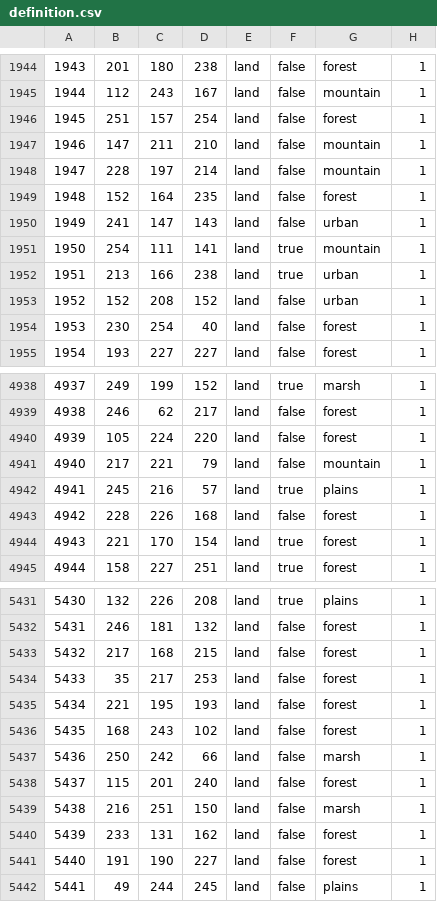
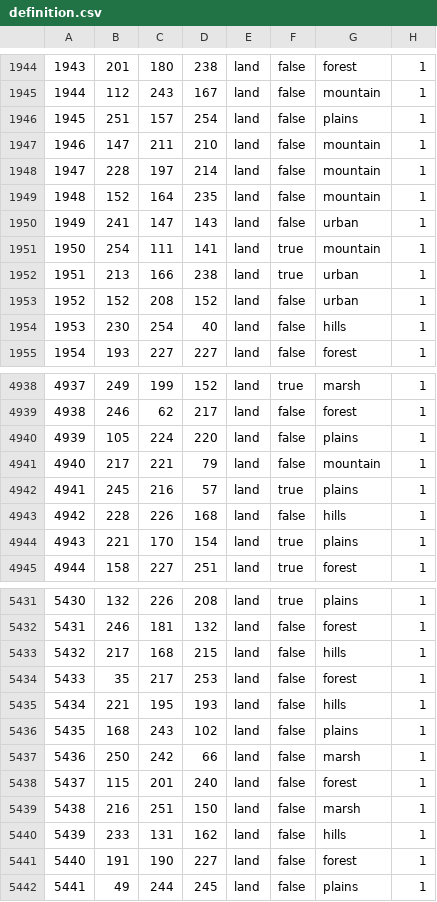
Before and after one commit to Daybreak-of-Teyvat-Studio/Ilyich-Genshin-Test-Version, a CSV file: Daybreak of Teyvat Beta Version/map/definition.csv, drawn as a sheet; only a part is shown, gaps mark what is left out; the diff covers the shown part only.

```diff
--- a/Daybreak of Teyvat Beta Version/map/definition.csv
+++ b/Daybreak of Teyvat Beta Version/map/definition.csv
@@ -1945,6 +1945,6 @@
 1944;112;243;167;land;false;mountain;1
-1945;251;157;254;land;false;forest;1
+1945;251;157;254;land;false;plains;1
 1946;147;211;210;land;false;mountain;1
 1947;228;197;214;land;false;mountain;1
-1948;152;164;235;land;false;forest;1
+1948;152;164;235;land;false;mountain;1
 1949;241;147;143;land;false;urban;1
@@ -1953,3 +1953,3 @@
 1952;152;208;152;land;false;urban;1
-1953;230;254;40;land;false;forest;1
+1953;230;254;40;land;false;hills;1
 1954;193;227;227;land;false;forest;1
@@ -4939,7 +4939,7 @@
 4938;246;62;217;land;false;forest;1
-4939;105;224;220;land;false;forest;1
+4939;105;224;220;land;false;plains;1
 4940;217;221;79;land;false;mountain;1
 4941;245;216;57;land;true;plains;1
-4942;228;226;168;land;false;forest;1
-4943;221;170;154;land;true;forest;1
+4942;228;226;168;land;false;hills;1
+4943;221;170;154;land;true;plains;1
 4944;158;227;251;land;true;forest;1
@@ -5432,6 +5432,6 @@
 5431;246;181;132;land;false;forest;1
-5432;217;168;215;land;false;forest;1
+5432;217;168;215;land;false;hills;1
 5433;35;217;253;land;false;forest;1
-5434;221;195;193;land;false;forest;1
-5435;168;243;102;land;false;forest;1
+5434;221;195;193;land;false;hills;1
+5435;168;243;102;land;false;plains;1
 5436;250;242;66;land;false;marsh;1
@@ -5439,3 +5439,3 @@
 5438;216;251;150;land;false;marsh;1
-5439;233;131;162;land;false;forest;1
+5439;233;131;162;land;false;hills;1
 5440;191;190;227;land;false;forest;1
```
Also changed, not shown: 154 edited cells elsewhere in this file, 1 other file.
